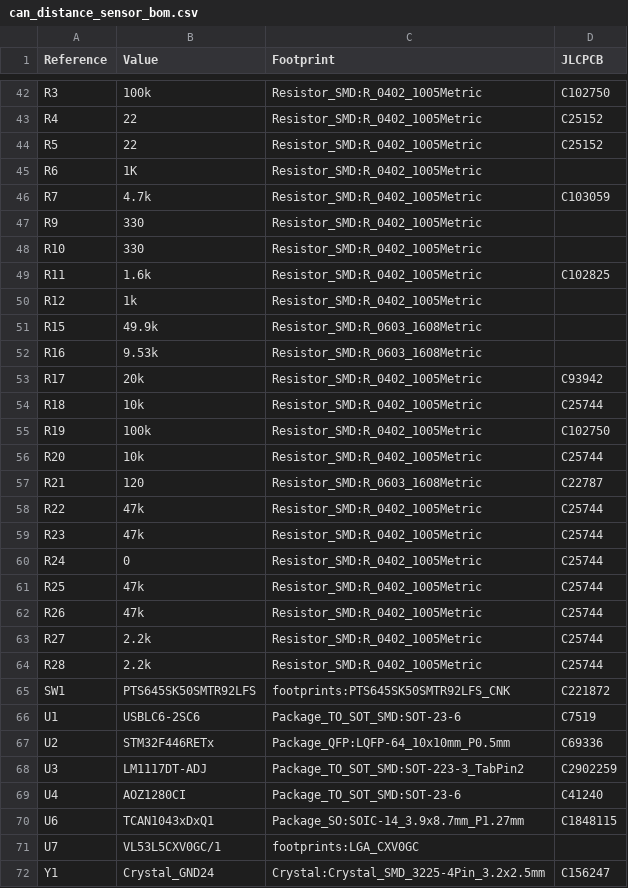
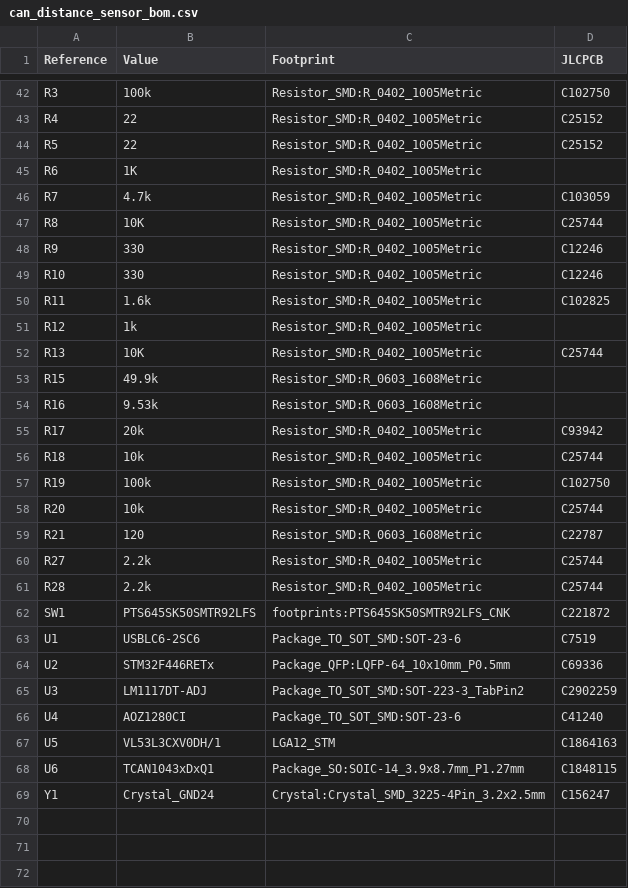
Before and after one commit to nlbutts/can_distance_sensor, a CSV file: electronics/bom/can_distance_sensor_bom.csv, drawn as a sheet; only a part is shown, gaps mark what is left out; removed rows and columns are numbered as before the commit, all else as after; the diff names each change by its address in the sheet, - before the commit and + after, or states it on an @@ line.

Commit message:
Switched to a lower cost TOF sensor.

```diff
--- a/electronics/bom/can_distance_sensor_bom.csv
+++ b/electronics/bom/can_distance_sensor_bom.csv
+row 47: R8 | 10K | Resistor_SMD:R_0402_1005Metric | C25744
-D48:D49 (JLCPCB): (empty)
+D48:D49 (JLCPCB): C12246
+row 52: R13 | 10K | Resistor_SMD:R_0402_1005Metric | C25744
-row 58: R22 | 47k | Resistor_SMD:R_0402_1005Metric | C25744
-row 59: R23 | 47k | Resistor_SMD:R_0402_1005Metric | C25744
-row 60: R24 | 0 | Resistor_SMD:R_0402_1005Metric | C25744
-row 61: R25 | 47k | Resistor_SMD:R_0402_1005Metric | C25744
-row 62: R26 | 47k | Resistor_SMD:R_0402_1005Metric | C25744
+row 67: U5 | VL53L3CXV0DH/1 | LGA12_STM | C1864163
-row 71: U7 | VL53L5CXV0GC/1 | footprints:LGA_CXV0GC
```
Also changed, not shown: electronics/bom/can_distance_sensor-top-pos.csv, electronics/bom/can_distance_sensor-top-pos_jlcpcb.csv, 22 other files.
